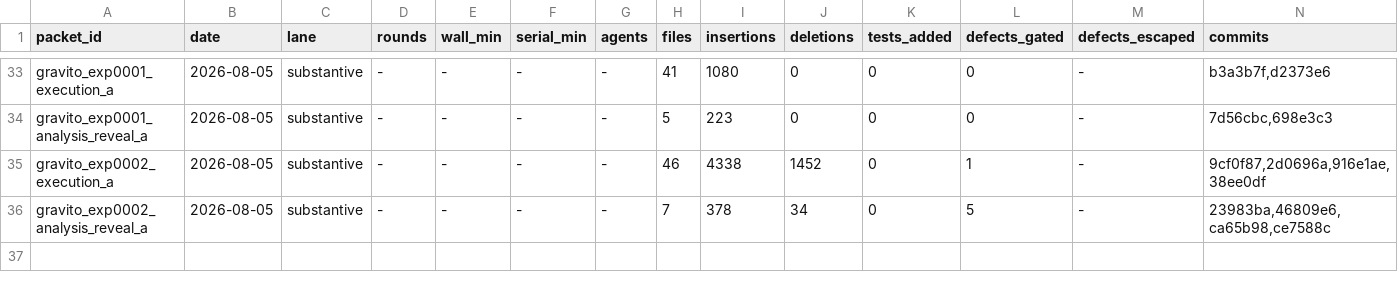
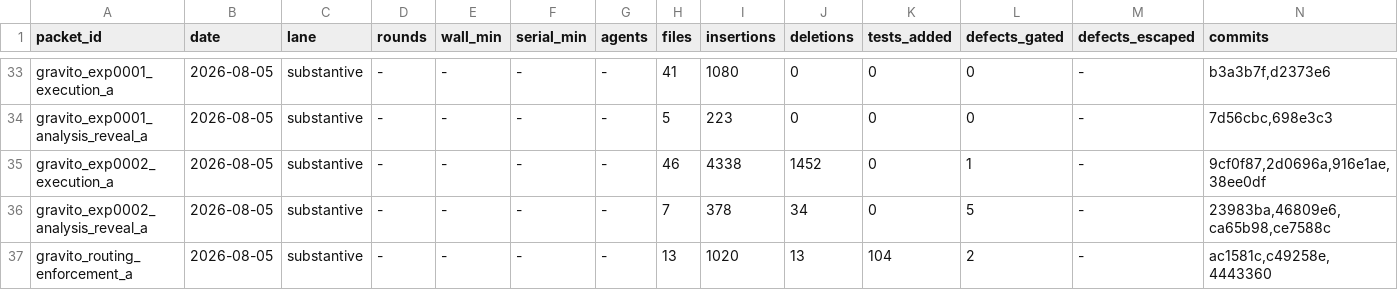
Before and after one commit to samuelrkestenbaum-dot/ClaudeOrchestrator, a TSV file: build-os/metrics/packet_metrics.tsv, drawn as a sheet; only a part is shown, gaps mark what is left out; rows hold the shown columns only; the diff names each change by its address in the sheet, - before the commit and + after, or states it on an @@ line.

```diff
--- a/build-os/metrics/packet_metrics.tsv
+++ b/build-os/metrics/packet_metrics.tsv
+row 37: gravito_routing_enforcement_a | 2026-08-05 | substantive | - | - | - | - | 13 | 1020 | 13 | 104 | 2 | - | ac1581c,c49258e,4443360
```
Also changed, not shown: 5 other files.
